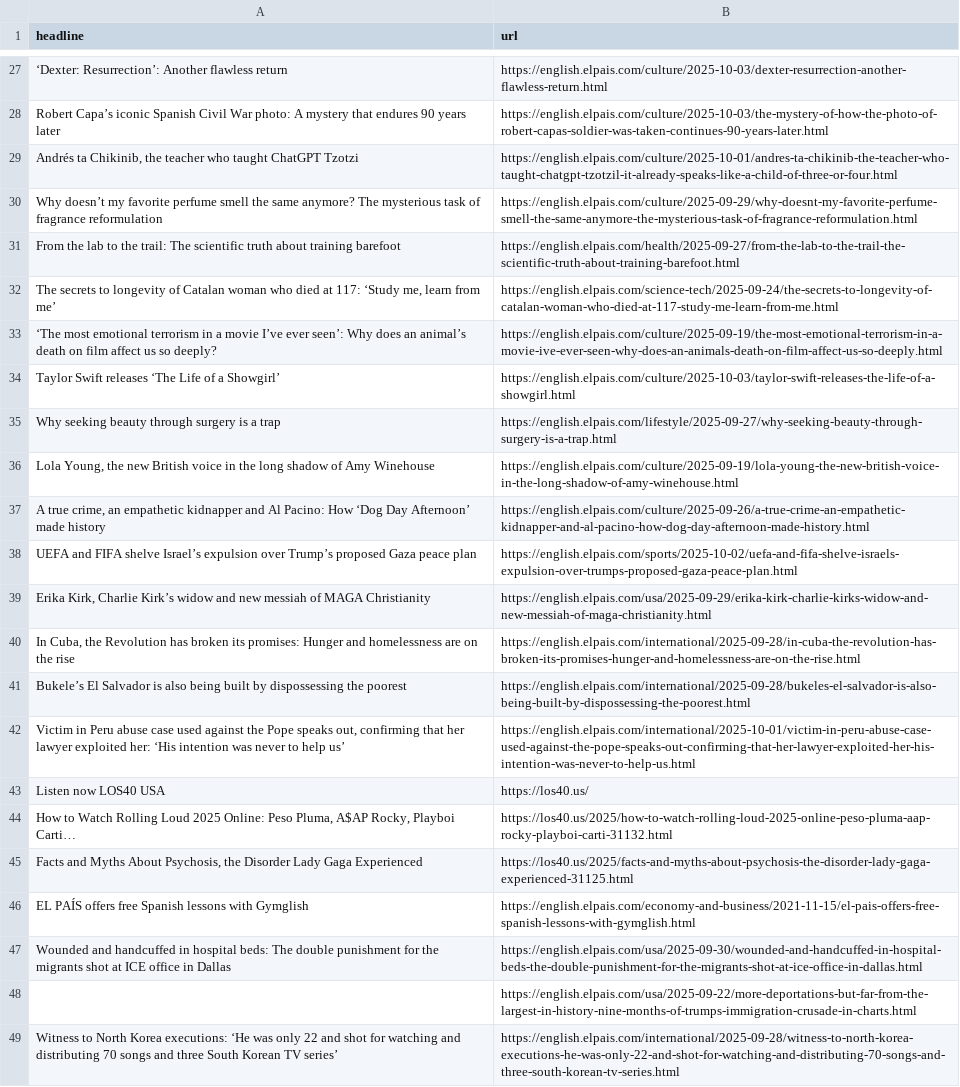
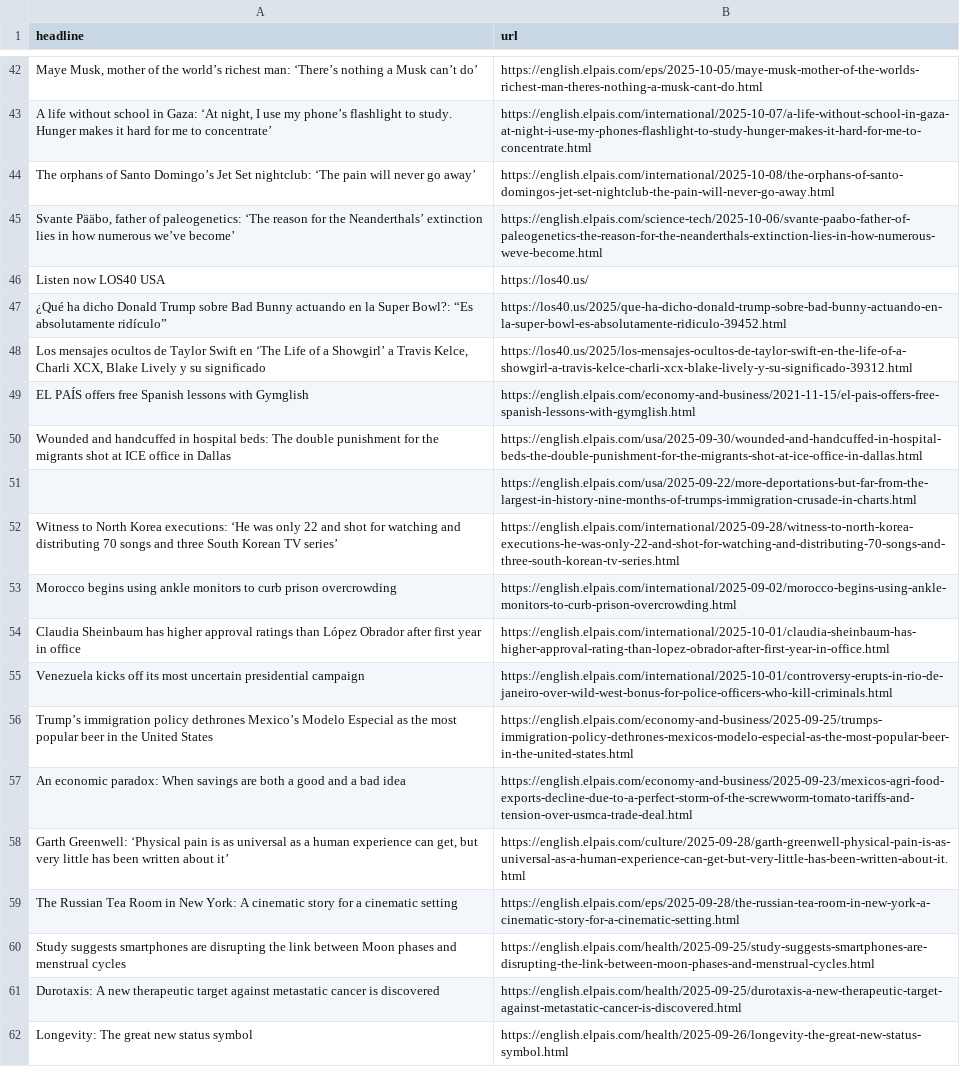
Before and after one commit to tomvaillant/auto-scraper, a CSV file: headlines.csv, drawn as a sheet; only a part is shown, gaps mark what is left out; the shorter side is filled out with more unchanged rows; removed rows and columns are numbered as before the commit, all else as after; the diff covers the shown part only; the diff names each change by its address in the sheet, - before the commit and + after, or states it on an @@ line.

```diff
--- a/headlines.csv
+++ b/headlines.csv
@@ row 27 moved to row 40: ‘Dexter: Resurrection’: Another flawless… @@
-row 28: Robert Capa’s iconic Spanish Civil War photo: A mystery that endures 90 years later | https://english.elpais.com/culture/2025-10-03/the-mystery-of-how-the-photo-of-robert-capas-soldier-was-taken-continues-90-years-later.html
-row 29: Andrés ta Chikinib, the teacher who taught ChatGPT Tzotzi | https://english.elpais.com/culture/2025-10-01/andres-ta-chikinib-the-teacher-who-taught-chatgpt-tzotzil-it-already-speaks-like-a-child-of-three-or-four.html
-row 30: Why doesn’t my favorite perfume smell the same anymore? The mysterious task of fragrance reformulation | https://english.elpais.com/culture/2025-09-29/why-doesnt-my-favorite-perfume-smell-the-same-anymore-the-mysterious-task-of-fragrance-reformulation.html
-row 31: From the lab to the trail: The scientific truth about training barefoot | https://english.elpais.com/health/2025-09-27/from-the-lab-to-the-trail-the-scientific-truth-about-training-barefoot.html
-row 32: The secrets to longevity of Catalan woman who died at 117: ‘Study me, learn from me’ | https://english.elpais.com/science-tech/2025-09-24/the-secrets-to-longevity-of-catalan-woman-who-died-at-117-study-me-learn-from-me.html
-row 33: ‘The most emotional terrorism in a movie I’ve ever seen’: Why does an animal’s death on film affect us so deeply? | https://english.elpais.com/culture/2025-09-19/the-most-emotional-terrorism-in-a-movie-ive-ever-seen-why-does-an-animals-death-on-film-affect-us-so-deeply.html
-row 34: Taylor Swift releases ‘The Life of a Showgirl’ | https://english.elpais.com/culture/2025-10-03/taylor-swift-releases-the-life-of-a-showgirl.html
-row 35: Why seeking beauty through surgery is a trap | https://english.elpais.com/lifestyle/2025-09-27/why-seeking-beauty-through-surgery-is-a-trap.html
-row 36: Lola Young, the new British voice in the long shadow of Amy Winehouse | https://english.elpais.com/culture/2025-09-19/lola-young-the-new-british-voice-in-the-long-shadow-of-amy-winehouse.html
-row 37: A true crime, an empathetic kidnapper and Al Pacino: How ‘Dog Day Afternoon’ made history | https://english.elpais.com/culture/2025-09-26/a-true-crime-an-empathetic-kidnapper-and-al-pacino-how-dog-day-afternoon-made-history.html
-row 38: UEFA and FIFA shelve Israel’s expulsion over Trump’s proposed Gaza peace plan | https://english.elpais.com/sports/2025-10-02/uefa-and-fifa-shelve-israels-expulsion-over-trumps-proposed-gaza-peace-plan.html
-row 39: Erika Kirk, Charlie Kirk’s widow and new messiah of MAGA Christianity | https://english.elpais.com/usa/2025-09-29/erika-kirk-charlie-kirks-widow-and-new-messiah-of-maga-christianity.html
-row 40: In Cuba, the Revolution has broken its promises: Hunger and homelessness are on the rise | https://english.elpais.com/international/2025-09-28/in-cuba-the-revolution-has-broken-its-promises-hunger-and-homelessness-are-on-the-rise.html
-row 41: Bukele’s El Salvador is also being built by dispossessing the poorest | https://english.elpais.com/international/2025-09-28/bukeles-el-salvador-is-also-being-built-by-dispossessing-the-poorest.html
-row 42: Victim in Peru abuse case used against the Pope speaks out, confirming that her lawyer exploited her: ‘His intention was never to help us’ | https://english.elpais.com/international/2025-10-01/victim-in-peru-abuse-case-used-against-the-pope-speaks-out-confirming-that-her-lawyer-exploited-her-his-intention-was-never-to-help-us.html
+row 42: Maye Musk, mother of the world’s richest man: ‘There’s nothing a Musk can’t do’ | https://english.elpais.com/eps/2025-10-05/maye-musk-mother-of-the-worlds-richest-man-theres-nothing-a-musk-cant-do.html
+row 43: A life without school in Gaza: ‘At night, I use my phone’s flashlight to study. Hunger makes it hard for me to concentrate’ | https://english.elpais.com/international/2025-10-07/a-life-without-school-in-gaza-at-night-i-use-my-phones-flashlight-to-study-hunger-makes-it-hard-for-me-to-concentrate.html
+row 44: The orphans of Santo Domingo’s Jet Set nightclub: ‘The pain will never go away’ | https://english.elpais.com/international/2025-10-08/the-orphans-of-santo-domingos-jet-set-nightclub-the-pain-will-never-go-away.html
+row 45: Svante Pääbo, father of paleogenetics: ‘The reason for the Neanderthals’ extinction lies in how numerous we’ve become’ | https://english.elpais.com/science-tech/2025-10-06/svante-paabo-father-of-paleogenetics-the-reason-for-the-neanderthals-extinction-lies-in-how-numerous-weve-become.html
-row 44: How to Watch Rolling Loud 2025 Online: Peso Pluma, A$AP Rocky, Playboi Carti… | https://los40.us/2025/how-to-watch-rolling-loud-2025-online-peso-pluma-aap-rocky-playboi-carti-31132.html
-row 45: Facts and Myths About Psychosis, the Disorder Lady Gaga Experienced | https://los40.us/2025/facts-and-myths-about-psychosis-the-disorder-lady-gaga-experienced-31125.html
+row 47: ¿Qué ha dicho Donald Trump sobre Bad Bunny actuando en la Super Bowl?: “Es absolutamente ridículo” | https://los40.us/2025/que-ha-dicho-donald-trump-sobre-bad-bunny-actuando-en-la-super-bowl-es-absolutamente-ridiculo-39452.html
+row 48: Los mensajes ocultos de Taylor Swift en ‘The Life of a Showgirl’ a Travis Kelce, Charli XCX, Blake Lively y su significado | https://los40.us/2025/los-mensajes-ocultos-de-taylor-swift-en-the-life-of-a-showgirl-a-travis-kelce-charli-xcx-blake-lively-y-su-significado-39312.html
```
Also changed, not shown: 36 added rows, 22 removed rows and 1 moved row elsewhere in this file.
